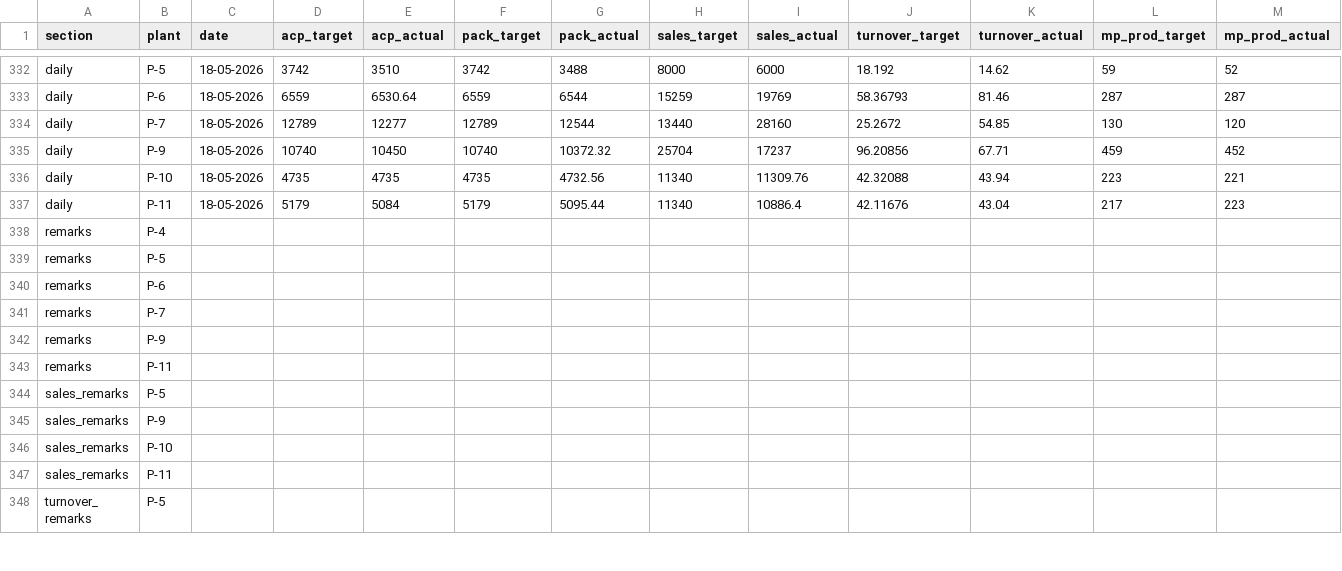
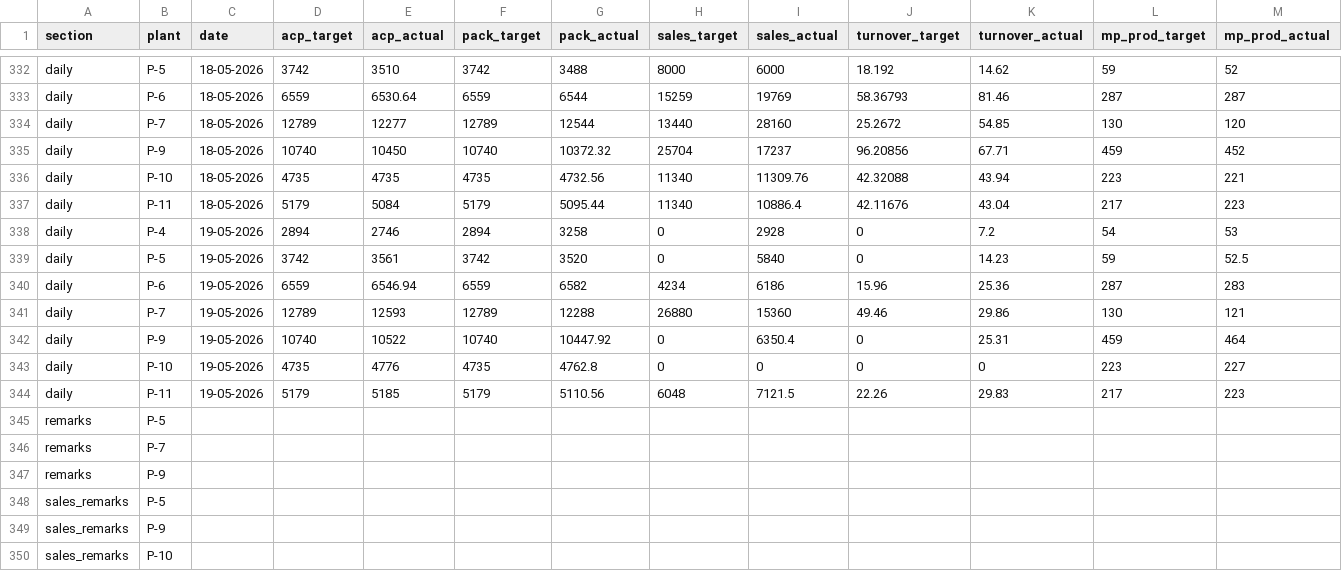
Before and after one commit to ipcamsgrmills/sgm-dashboard, a CSV file: data.csv, drawn as a sheet; only a part is shown, gaps mark what is left out; the shorter side is filled out with more unchanged rows; removed rows and columns are numbered as before the commit, all else as after; rows hold the shown columns only; the diff names each change by its address in the sheet, - before the commit and + after, or states it on an @@ line.

Commit message:
Add files via upload

```diff
--- a/data.csv
+++ b/data.csv
-row 338: remarks | P-4
+row 338: daily | P-4 | 19-05-2026 | 2894 | 2746 | 2894 | 3258 | 0 | 2928 | 0 | 7.2 | 54 | 53
+row 339: daily | P-5 | 19-05-2026 | 3742 | 3561 | 3742 | 3520 | 0 | 5840 | 0 | 14.23 | 59 | 52.5
+row 340: daily | P-6 | 19-05-2026 | 6559 | 6546.94 | 6559 | 6582 | 4234 | 6186 | 15.96 | 25.36 | 287 | 283
+row 341: daily | P-7 | 19-05-2026 | 12789 | 12593 | 12789 | 12288 | 26880 | 15360 | 49.46 | 29.86 | 130 | 121
+row 342: daily | P-9 | 19-05-2026 | 10740 | 10522 | 10740 | 10447.92 | 0 | 6350.4 | 0 | 25.31 | 459 | 464
+row 343: daily | P-10 | 19-05-2026 | 4735 | 4776 | 4735 | 4762.8 | 0 | 0 | 0 | 0 | 223 | 227
+row 344: daily | P-11 | 19-05-2026 | 5179 | 5185 | 5179 | 5110.56 | 6048 | 7121.5 | 22.26 | 29.83 | 217 | 223
-row 340: remarks | P-6
-row 343: remarks | P-11
```
